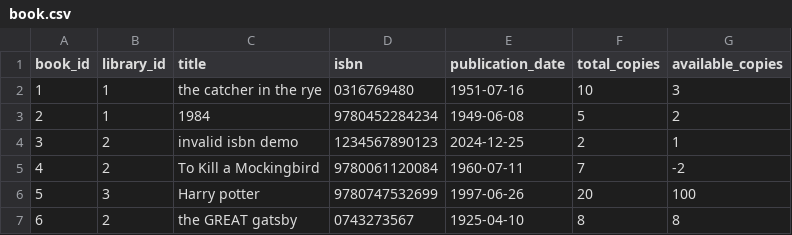
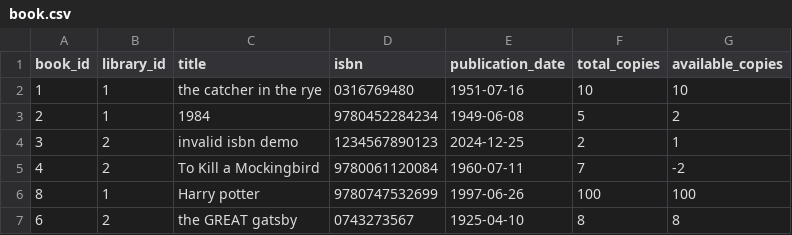
Before and after one commit to aaarif796/Library-Management-System, a CSV file: data_ingestion/data/book.csv, drawn as a sheet.

```diff
--- a/data_ingestion/data/book.csv
+++ b/data_ingestion/data/book.csv
@@ -1,3 +1,3 @@
 book_id,library_id,title,isbn,publication_date,total_copies,available_copies
-1,1,the catcher in the rye,0316769480,1951-07-16,10,3
+1,1,the catcher in the rye,0316769480,1951-07-16,10,10
 2,1,1984,9780452284234,1949-06-08,5,2
@@ -5,3 +5,3 @@ book_id,library_id,title,isbn,publication_date,total_copies,available_copies
 4,2,To Kill a Mockingbird,9780061120084,1960-07-11,7,-2
-5,3,Harry potter,9780747532699,1997-06-26,20,100
+8,1,Harry potter,9780747532699,1997-06-26,100,100
 6,2,  the  GREAT gatsby  ,0743273567,1925-04-10,8,8
```
Also changed, not shown: 5 other files.
